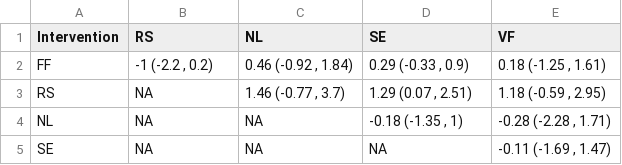
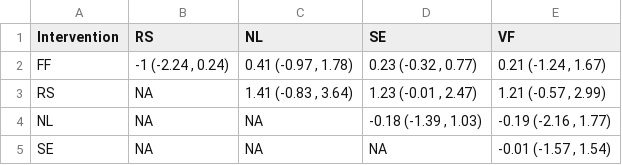
Before and after one commit to Instructional-Research-Group-IRG/network-meta-analysis, a CSV file: cNMA/cnma_league_table_icR_allnodes.csv, drawn as a sheet.

```diff
--- a/cNMA/cnma_league_table_icR_allnodes.csv
+++ b/cNMA/cnma_league_table_icR_allnodes.csv
@@ -1,5 +1,5 @@
 Intervention,RS,NL,SE,VF
-FF,"-1 (-2.2 , 0.2)","0.46 (-0.92 , 1.84)","0.29 (-0.33 , 0.9)","0.18 (-1.25 , 1.61)"
-RS,NA,"1.46 (-0.77 , 3.7)","1.29 (0.07 , 2.51)","1.18 (-0.59 , 2.95)"
-NL,NA,NA,"-0.18 (-1.35 , 1)","-0.28 (-2.28 , 1.71)"
-SE,NA,NA,NA,"-0.11 (-1.69 , 1.47)"
+FF,"-1 (-2.24 , 0.24)","0.41 (-0.97 , 1.78)","0.23 (-0.32 , 0.77)","0.21 (-1.24 , 1.67)"
+RS,NA,"1.41 (-0.83 , 3.64)","1.23 (-0.01 , 2.47)","1.21 (-0.57 , 2.99)"
+NL,NA,NA,"-0.18 (-1.39 , 1.03)","-0.19 (-2.16 , 1.77)"
+SE,NA,NA,NA,"-0.01 (-1.57 , 1.54)"
```
Also changed, not shown: 2 other files.
